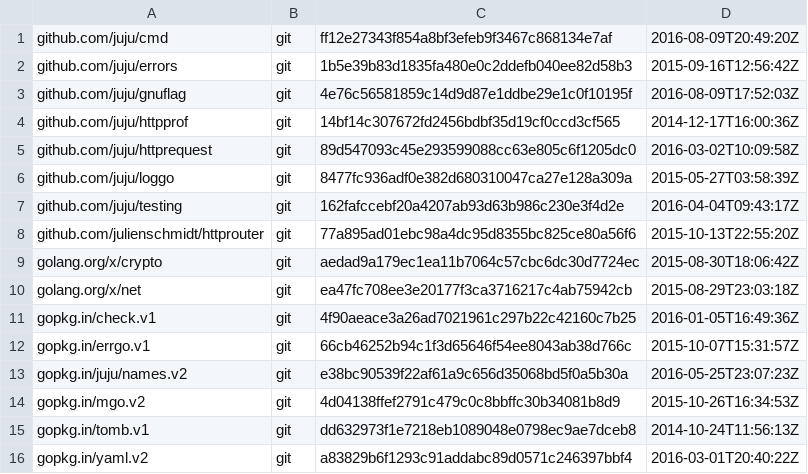
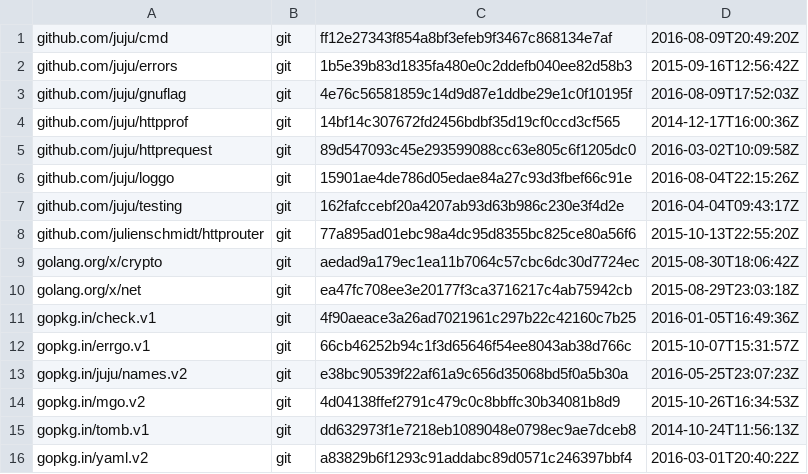
Before and after one commit to juju/utils, a TSV file: dependencies.tsv, drawn as a sheet.

Commit message:
update loggo depends to match juju/juju

```diff
--- a/dependencies.tsv
+++ b/dependencies.tsv
@@ -5,3 +5,3 @@ github.com/juju/httpprof	git	14bf14c307672fd2456bdbf35d19cf0ccd3cf565	2014-12-17
 github.com/juju/httprequest	git	89d547093c45e293599088cc63e805c6f1205dc0	2016-03-02T10:09:58Z
-github.com/juju/loggo	git	8477fc936adf0e382d680310047ca27e128a309a	2015-05-27T03:58:39Z
+github.com/juju/loggo	git	15901ae4de786d05edae84a27c93d3fbef66c91e	2016-08-04T22:15:26Z
 github.com/juju/testing	git	162fafccebf20a4207ab93d63b986c230e3f4d2e	2016-04-04T09:43:17Z
```
